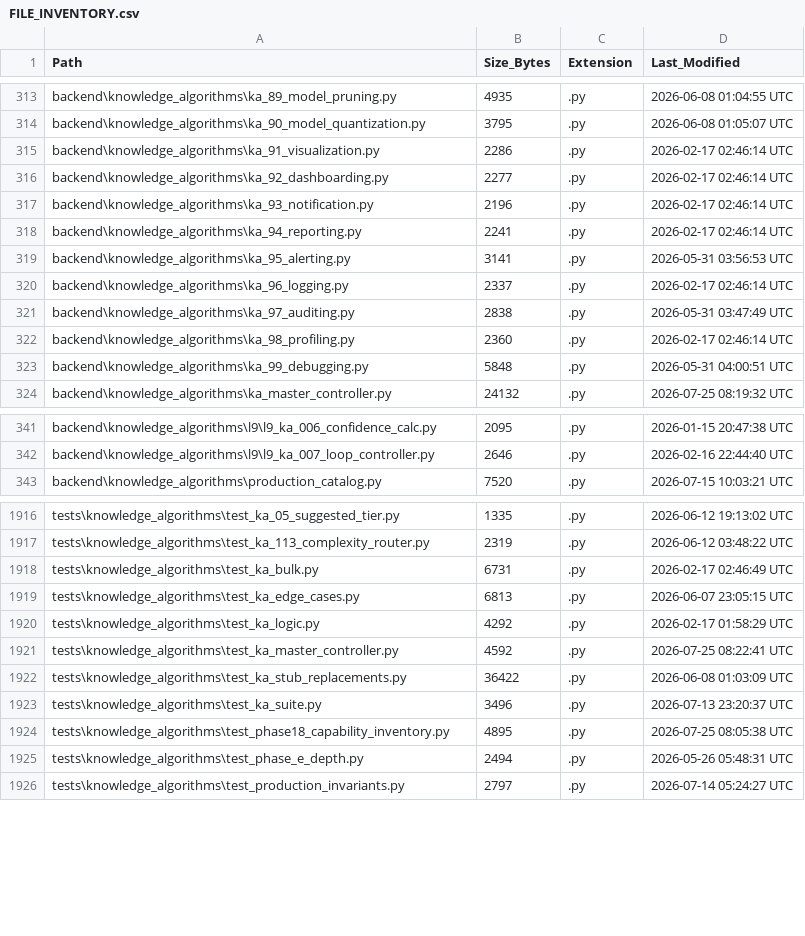
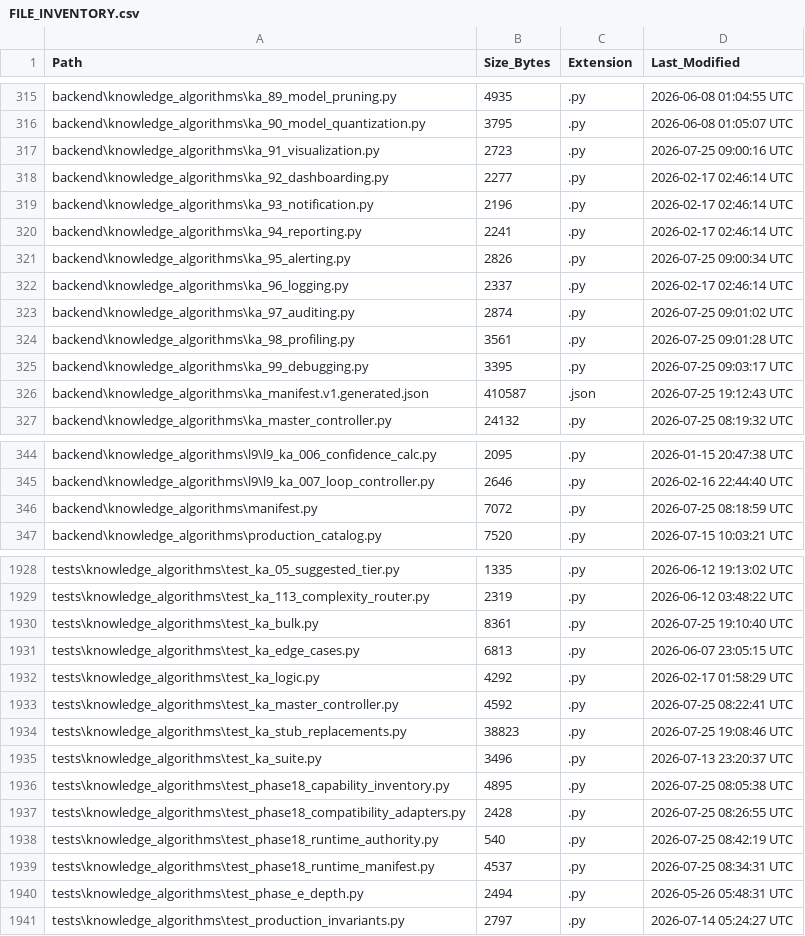
Before and after one commit to kherrera6219/DataLogicEngine, a CSV file: docs/FILE_INVENTORY.csv, drawn as a sheet; only a part is shown, gaps mark what is left out; the diff covers the shown part only.

Commit message:
fix(ka): remove simulated outcomes from existing algorithms

```diff
--- a/docs/FILE_INVENTORY.csv
+++ b/docs/FILE_INVENTORY.csv
@@ -314,3 +316,3 @@ backend\knowledge_algorithms\ka_89_model_pruning.py,4935,.py,2026-06-08 01:04:55
 backend\knowledge_algorithms\ka_90_model_quantization.py,3795,.py,2026-06-08 01:05:07 UTC
-backend\knowledge_algorithms\ka_91_visualization.py,2286,.py,2026-02-17 02:46:14 UTC
+backend\knowledge_algorithms\ka_91_visualization.py,2723,.py,2026-07-25 09:00:16 UTC
 backend\knowledge_algorithms\ka_92_dashboarding.py,2277,.py,2026-02-17 02:46:14 UTC
@@ -318,7 +320,8 @@ backend\knowledge_algorithms\ka_93_notification.py,2196,.py,2026-02-17 02:46:14
 backend\knowledge_algorithms\ka_94_reporting.py,2241,.py,2026-02-17 02:46:14 UTC
-backend\knowledge_algorithms\ka_95_alerting.py,3141,.py,2026-05-31 03:56:53 UTC
+backend\knowledge_algorithms\ka_95_alerting.py,2826,.py,2026-07-25 09:00:34 UTC
 backend\knowledge_algorithms\ka_96_logging.py,2337,.py,2026-02-17 02:46:14 UTC
-backend\knowledge_algorithms\ka_97_auditing.py,2838,.py,2026-05-31 03:47:49 UTC
-backend\knowledge_algorithms\ka_98_profiling.py,2360,.py,2026-02-17 02:46:14 UTC
-backend\knowledge_algorithms\ka_99_debugging.py,5848,.py,2026-05-31 04:00:51 UTC
+backend\knowledge_algorithms\ka_97_auditing.py,2874,.py,2026-07-25 09:01:02 UTC
+backend\knowledge_algorithms\ka_98_profiling.py,3561,.py,2026-07-25 09:01:28 UTC
+backend\knowledge_algorithms\ka_99_debugging.py,3395,.py,2026-07-25 09:03:17 UTC
+backend\knowledge_algorithms\ka_manifest.v1.generated.json,410587,.json,2026-07-25 19:12:43 UTC
 backend\knowledge_algorithms\ka_master_controller.py,24132,.py,2026-07-25 08:19:32 UTC
@@ -342,2 +345,3 @@ backend\knowledge_algorithms\l9\l9_ka_006_confidence_calc.py,2095,.py,2026-01-15
 backend\knowledge_algorithms\l9\l9_ka_007_loop_controller.py,2646,.py,2026-02-16 22:44:40 UTC
+backend\knowledge_algorithms\manifest.py,7072,.py,2026-07-25 08:18:59 UTC
 backend\knowledge_algorithms\production_catalog.py,7520,.py,2026-07-15 10:03:21 UTC
@@ -1917,3 +1929,3 @@ tests\knowledge_algorithms\test_ka_05_suggested_tier.py,1335,.py,2026-06-12 19:1
 tests\knowledge_algorithms\test_ka_113_complexity_router.py,2319,.py,2026-06-12 03:48:22 UTC
-tests\knowledge_algorithms\test_ka_bulk.py,6731,.py,2026-02-17 02:46:49 UTC
+tests\knowledge_algorithms\test_ka_bulk.py,8361,.py,2026-07-25 19:10:40 UTC
 tests\knowledge_algorithms\test_ka_edge_cases.py,6813,.py,2026-06-07 23:05:15 UTC
@@ -1921,5 +1933,8 @@ tests\knowledge_algorithms\test_ka_logic.py,4292,.py,2026-02-17 01:58:29 UTC
 tests\knowledge_algorithms\test_ka_master_controller.py,4592,.py,2026-07-25 08:22:41 UTC
-tests\knowledge_algorithms\test_ka_stub_replacements.py,36422,.py,2026-06-08 01:03:09 UTC
+tests\knowledge_algorithms\test_ka_stub_replacements.py,38823,.py,2026-07-25 19:08:46 UTC
 tests\knowledge_algorithms\test_ka_suite.py,3496,.py,2026-07-13 23:20:37 UTC
 tests\knowledge_algorithms\test_phase18_capability_inventory.py,4895,.py,2026-07-25 08:05:38 UTC
+tests\knowledge_algorithms\test_phase18_compatibility_adapters.py,2428,.py,2026-07-25 08:26:55 UTC
+tests\knowledge_algorithms\test_phase18_runtime_authority.py,540,.py,2026-07-25 08:42:19 UTC
+tests\knowledge_algorithms\test_phase18_runtime_manifest.py,4537,.py,2026-07-25 08:34:31 UTC
 tests\knowledge_algorithms\test_phase_e_depth.py,2494,.py,2026-05-26 05:48:31 UTC
```
Also changed, not shown: 10 added rows and 63 edited cells elsewhere in this file, reports/production-readiness/2026/phase-18/ka-capability-crosswalk.csv, 53 other files.
